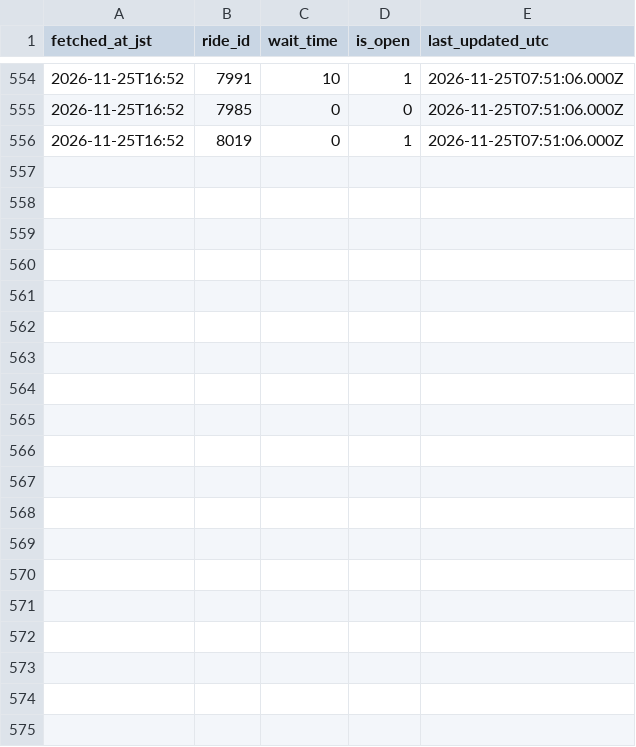
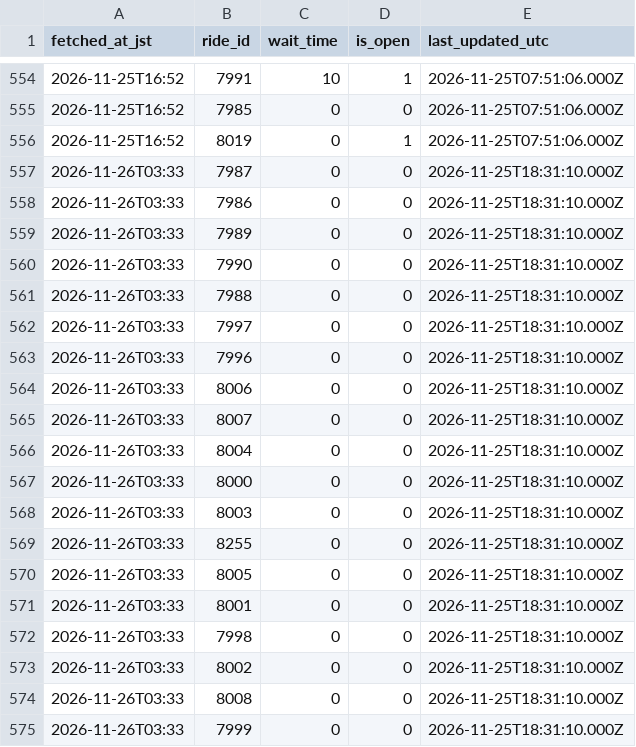
Before and after one commit to EbiharaYuki/disney, a CSV file: data/raw/tdl/2026-11.csv, drawn as a sheet; only a part is shown, gaps mark what is left out; the diff covers the shown part only.

```diff
--- a/data/raw/tdl/2026-11.csv
+++ b/data/raw/tdl/2026-11.csv
@@ -556 +556,20 @@ fetched_at_jst,ride_id,wait_time,is_open,last_updated_utc
 2026-11-25T16:52,8019,0,1,2026-11-25T07:51:06.000Z
+2026-11-26T03:33,7987,0,0,2026-11-25T18:31:10.000Z
+2026-11-26T03:33,7986,0,0,2026-11-25T18:31:10.000Z
+2026-11-26T03:33,7989,0,0,2026-11-25T18:31:10.000Z
+2026-11-26T03:33,7990,0,0,2026-11-25T18:31:10.000Z
+2026-11-26T03:33,7988,0,0,2026-11-25T18:31:10.000Z
+2026-11-26T03:33,7997,0,0,2026-11-25T18:31:10.000Z
+2026-11-26T03:33,7996,0,0,2026-11-25T18:31:10.000Z
+2026-11-26T03:33,8006,0,0,2026-11-25T18:31:10.000Z
+2026-11-26T03:33,8007,0,0,2026-11-25T18:31:10.000Z
+2026-11-26T03:33,8004,0,0,2026-11-25T18:31:10.000Z
+2026-11-26T03:33,8000,0,0,2026-11-25T18:31:10.000Z
+2026-11-26T03:33,8003,0,0,2026-11-25T18:31:10.000Z
+2026-11-26T03:33,8255,0,0,2026-11-25T18:31:10.000Z
+2026-11-26T03:33,8005,0,0,2026-11-25T18:31:10.000Z
+2026-11-26T03:33,8001,0,0,2026-11-25T18:31:10.000Z
+2026-11-26T03:33,7998,0,0,2026-11-25T18:31:10.000Z
+2026-11-26T03:33,8002,0,0,2026-11-25T18:31:10.000Z
+2026-11-26T03:33,8008,0,0,2026-11-25T18:31:10.000Z
+2026-11-26T03:33,7999,0,0,2026-11-25T18:31:10.000Z
```
Also changed, not shown: 18 added rows elsewhere in this file, data/raw/tds/2026-11.csv, 1 other file.
